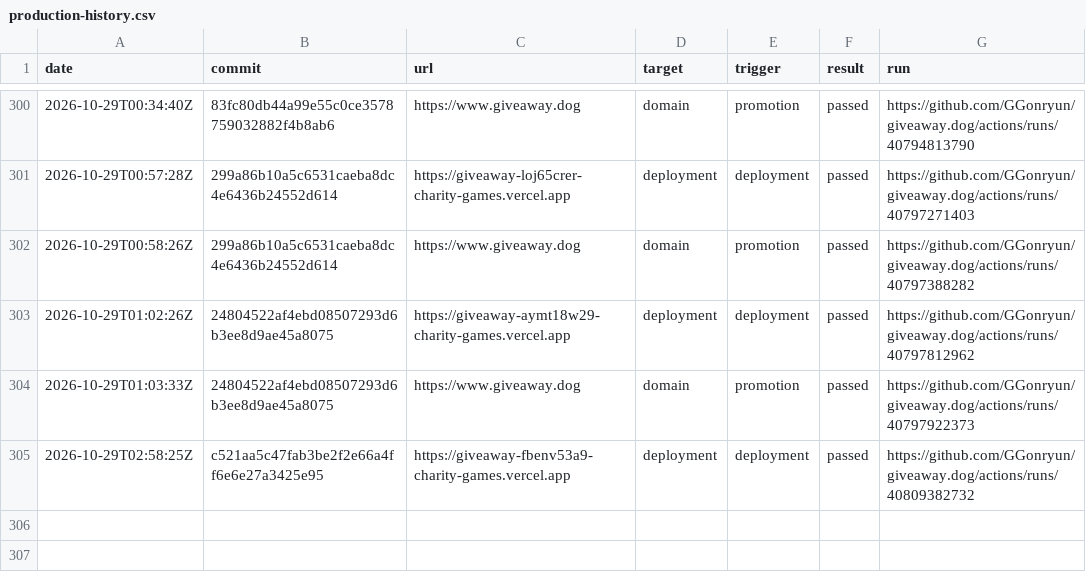
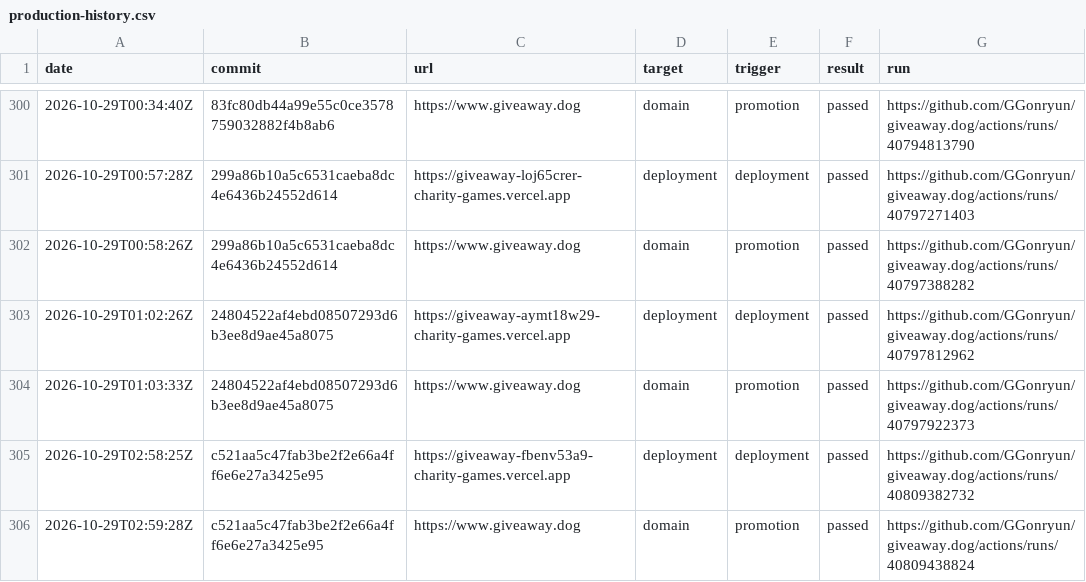
Before and after one commit to GGonryun/giveaway.dog, a CSV file: production-history.csv, drawn as a sheet; only a part is shown, gaps mark what is left out; the diff names each change by its address in the sheet, - before the commit and + after, or states it on an @@ line.

```diff
--- a/production-history.csv
+++ b/production-history.csv
+row 306: 2026-10-29T02:59:28Z | c521aa5c47fab3be2f2e66a4ff6e6e27a3425e95 | https://www.giveaway.dog | domain | promotion | passed | https://github.com/GGonryun/giveaway.dog/actions/runs/40809438824
```
